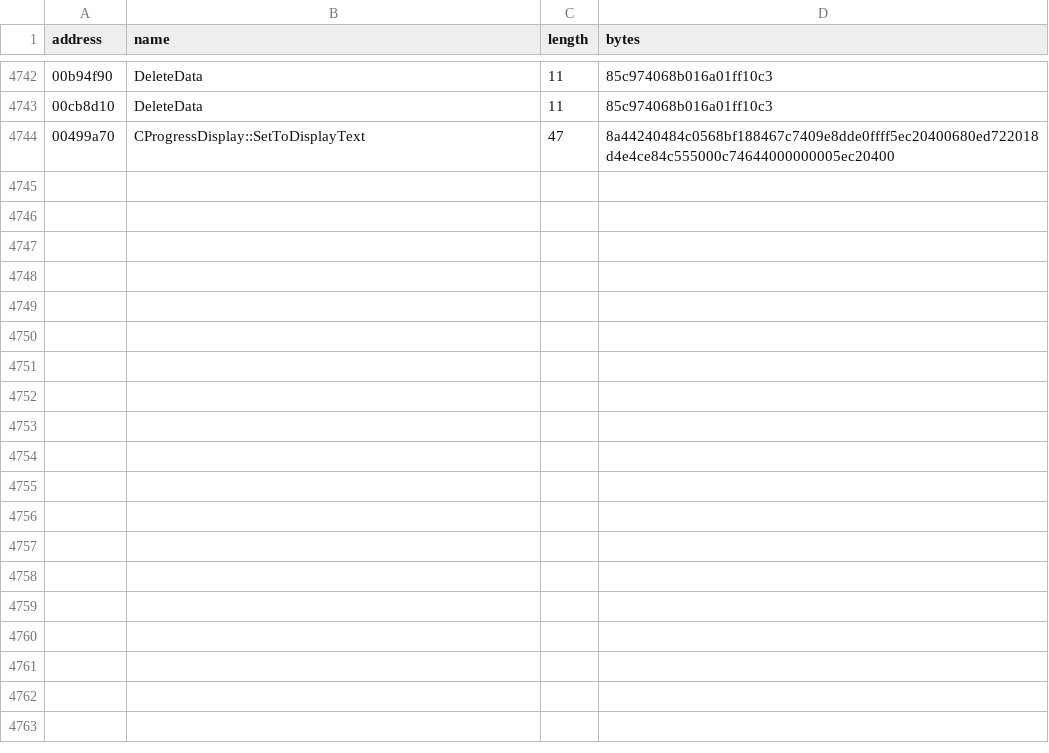
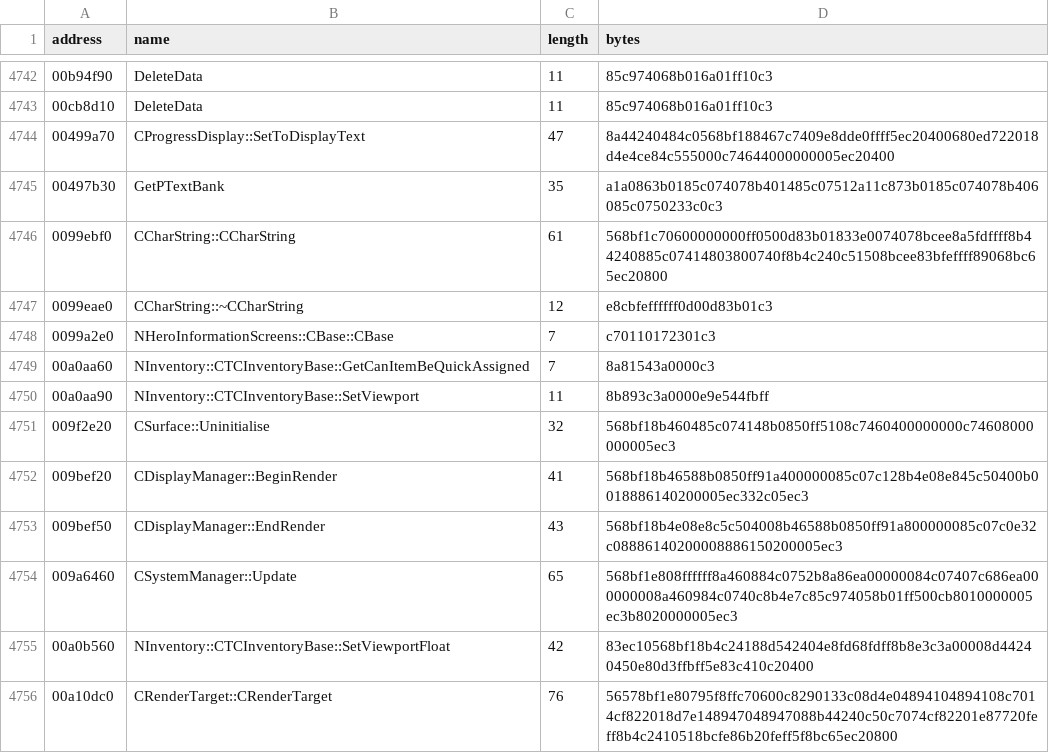
Before and after one commit to BuffJesus/FableDecomp, a TSV file: rebuild/oracles/auto-re-candidates.tsv, drawn as a sheet; only a part is shown, gaps mark what is left out; the diff names each change by its address in the sheet, - before the commit and + after, or states it on an @@ line.

Commit message:
Close progress renderer dependency leaves

```diff
--- a/rebuild/oracles/auto-re-candidates.tsv
+++ b/rebuild/oracles/auto-re-candidates.tsv
+row 4745: 00497b30 | GetPTextBank | 35 | a1a0863b0185c074078b401485c07512a11c873b0185c074078b406085c0750233c0c3
+row 4746: 0099ebf0 | CCharString::CCharString | 61 | 568bf1c70600000000ff0500d83b01833e0074078bcee8a5fdffff8b44240885c07414803800740f8b4c240c51508bcee83bfeffff89068bc65ec20800
+row 4747: 0099eae0 | CCharString::~CCharString | 12 | e8cbfeffffff0d00d83b01c3
+row 4748: 0099a2e0 | NHeroInformationScreens::CBase::CBase | 7 | c70110172301c3
+row 4749: 00a0aa60 | NInventory::CTCInventoryBase::GetCanItemBeQuickAssigned | 7 | 8a81543a0000c3
+row 4750: 00a0aa90 | NInventory::CTCInventoryBase::SetViewport | 11 | 8b893c3a0000e9e544fbff
+row 4751: 009f2e20 | CSurface::Uninitialise | 32 | 568bf18b460485c074148b0850ff5108c7460400000000c74608000000005ec3
+row 4752: 009bef20 | CDisplayManager::BeginRender | 41 | 568bf18b46588b0850ff91a400000085c07c128b4e08e845c50400b0018886140200005ec332c05ec3
+row 4753: 009bef50 | CDisplayManager::EndRender | 43 | 568bf18b4e08e8c5c504008b46588b0850ff91a800000085c07c0e32c08886140200008886150200005ec3
+row 4754: 009a6460 | CSystemManager::Update | 65 | 568bf1e808ffffff8a460884c0752b8a86ea00000084c07407c686ea000000008a460984c0740c8b4e7c85c974058b01ff500cb8010000005ec3b8020000005ec3
+row 4755: 00a0b560 | NInventory::CTCInventoryBase::SetViewportFloat | 42 | 83ec10568bf18b4c24188d542404e8fd68fdff8b8e3c3a00008d44240450e80d3ffbff5e83c410c20400
+row 4756: 00a10dc0 | CRenderTarget::CRenderTarget | 76 | 56578bf1e80795f8ffc70600c8290133c08d4e04894104894108c7014cf822018d7e148947048947088b44240c50c7074cf82201e87720feff8b4c2410518bcfe86b20feff5f8bc65ec20800
```
Also changed, not shown: rebuild/backlog/modules.tsv, rebuild/corrections/function_overrides.tsv, 40 other files.
